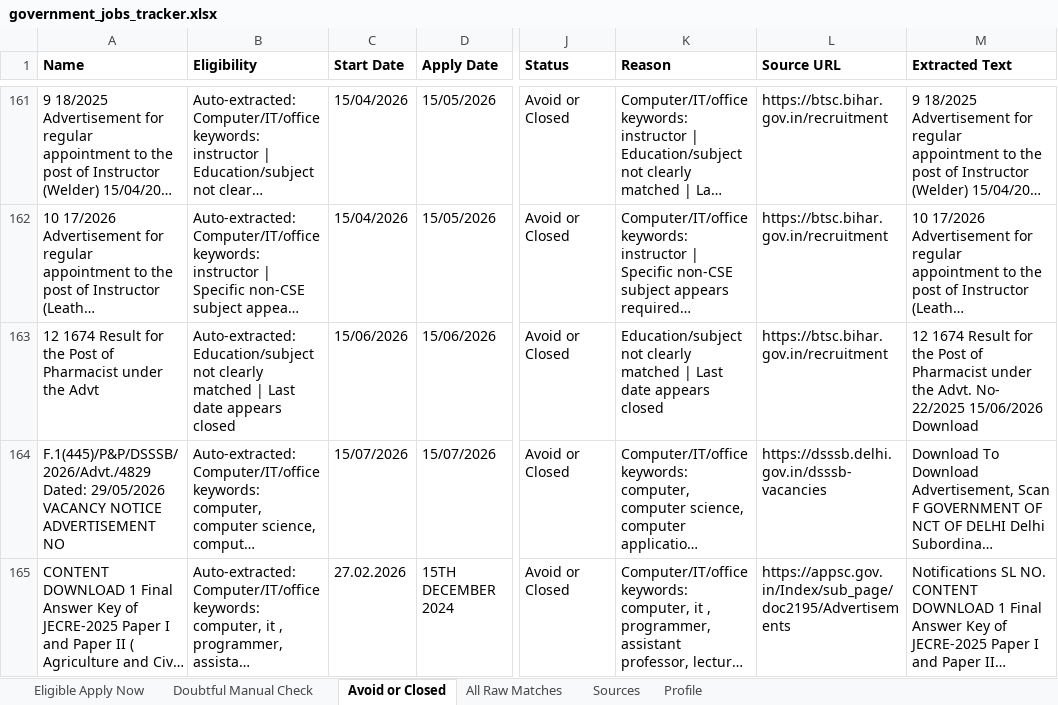
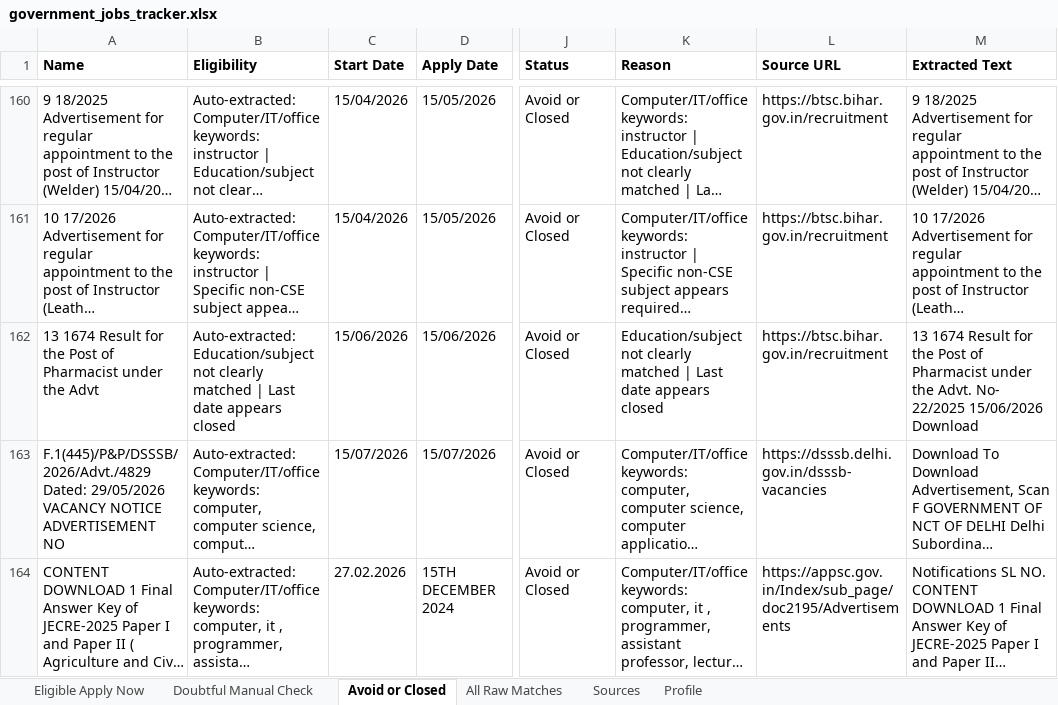
Before and after one commit to cshemant/LearnWithHemant, an Excel workbook: jobs/government_jobs_tracker.xlsx, sheet Avoid or Closed, drawn as a sheet; only a part is shown, gaps mark what is left out; long unchanged cells end in …; values as stored, in another font and other column widths than the file's, no borders; addresses are those after the commit; the diff covers the shown part only; the diff names each change by its address in the sheet, - before the commit and + after, or states it on an @@ line.

```diff
--- a/jobs/government_jobs_tracker.xlsx (sheet Avoid or Closed)
+++ b/jobs/government_jobs_tracker.xlsx (sheet Avoid or Closed)
-A162 (Name): 12 1674 Result…
+A162 (Name): 13 1674 Result…
-M162 (Extracted Text): 12 1674 Result…
+M162 (Extracted Text): 13 1674 Result…
```
Also changed, not shown: 7 added rows, 6 removed rows and 53 edited cells elsewhere in this sheet, sheet All Raw Matches, 33 other files.
